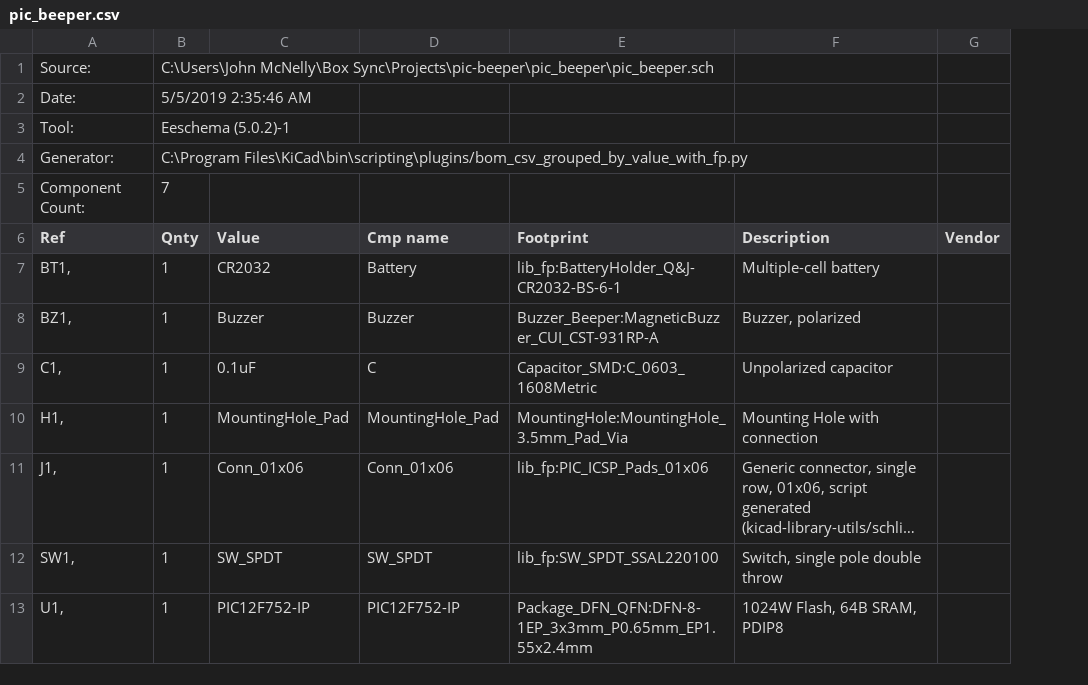
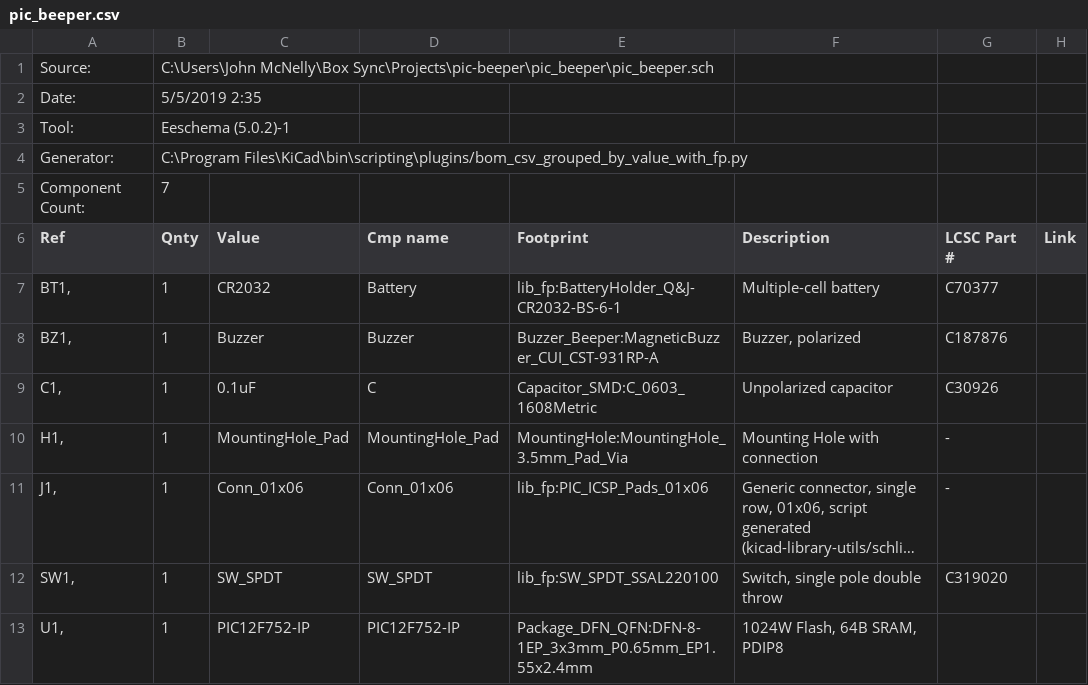
Before and after one commit to CoolNamesAllTaken/pic-beeper, a CSV file: pic_beeper/bom/pic_beeper.csv, drawn as a sheet; long unchanged cells end in …; removed rows and columns are numbered as before the commit, all else as after; the diff names each change by its address in the sheet, - before the commit and + after, or states it on an @@ line.

```diff
--- a/pic_beeper/bom/pic_beeper.csv
+++ b/pic_beeper/bom/pic_beeper.csv
-column G (Vendor), empty
+column G (LCSC Part #), rows 7-12: C70377 | C187876 | C30926 | - | - | C319020
+column H (Link), empty
-B2 (Qnty): 5/5/2019 2:35:46 AM
+B2 (Qnty): 5/5/2019 2:35
```
Also changed, not shown: 48 other files.
